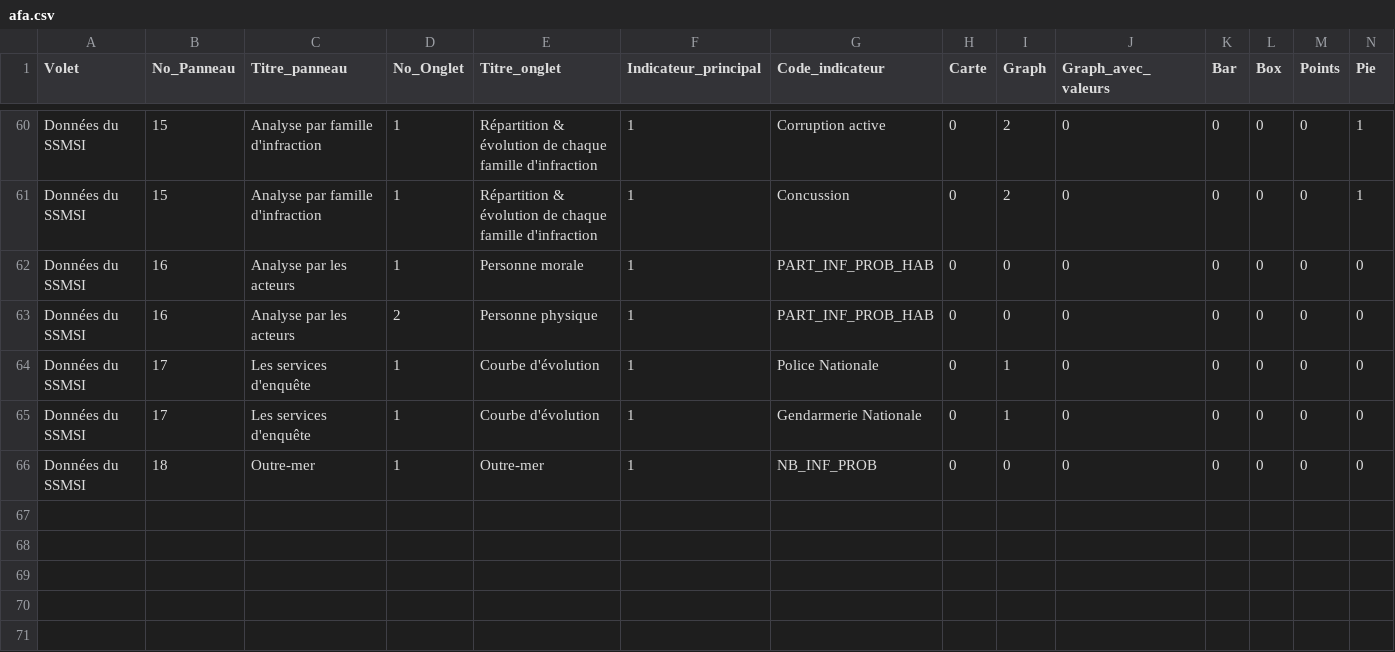
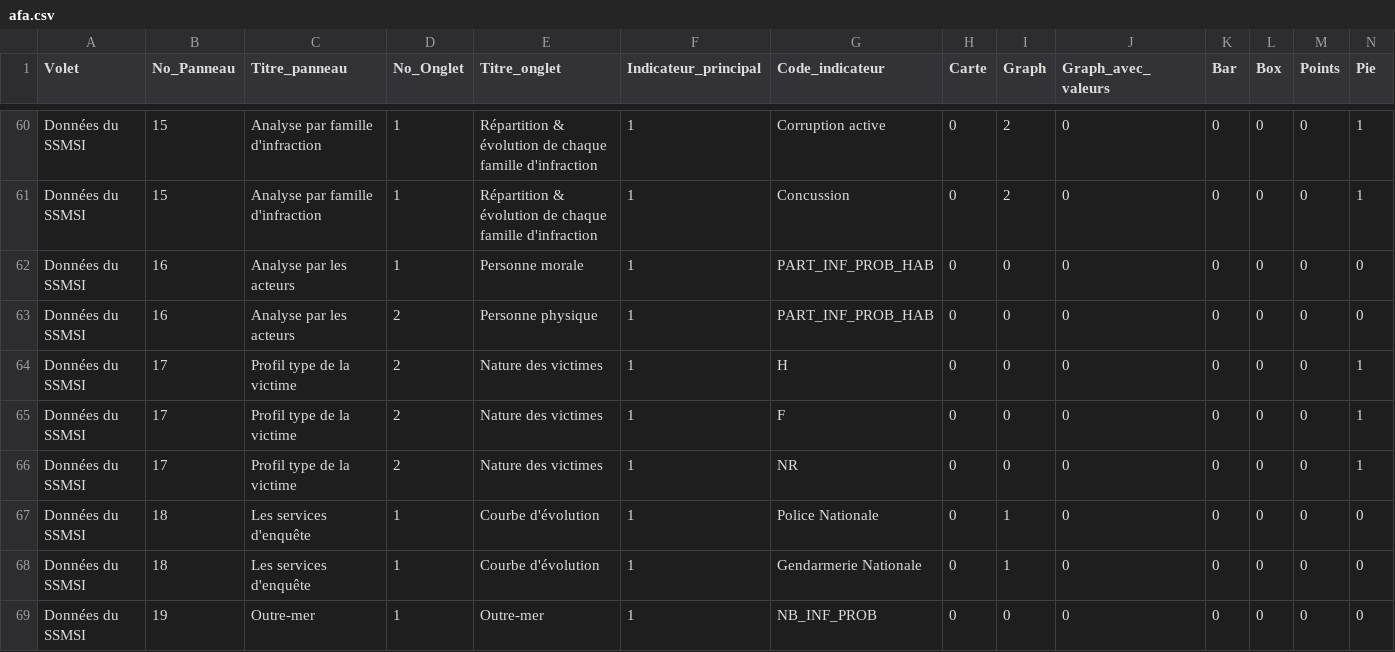
Before and after one commit to 139bercy/dashboard_widgets, a CSV file: dashboard-configuration/afa.csv, drawn as a sheet; only a part is shown, gaps mark what is left out; addresses are those after the commit; rows hold the shown columns only; the diff names each change by its address in the sheet, - before the commit and + after, or states it on an @@ line.

Commit message:
fix indicateur

```diff
--- a/dashboard-configuration/afa.csv
+++ b/dashboard-configuration/afa.csv
+row 64: Données du SSMSI | 17 | Profil type de la victime | 2 | Nature des victimes | 1 | H | 0 | 0 | 0 | 0 | 0 | 0 | 1
+row 65: Données du SSMSI | 17 | Profil type de la victime | 2 | Nature des victimes | 1 | F | 0 | 0 | 0 | 0 | 0 | 0 | 1
+row 66: Données du SSMSI | 17 | Profil type de la victime | 2 | Nature des victimes | 1 | NR | 0 | 0 | 0 | 0 | 0 | 0 | 1
-B67:B68 (No_Panneau): 17
+B67:B68 (No_Panneau): 18
-B69 (No_Panneau): 18
+B69 (No_Panneau): 19
```
